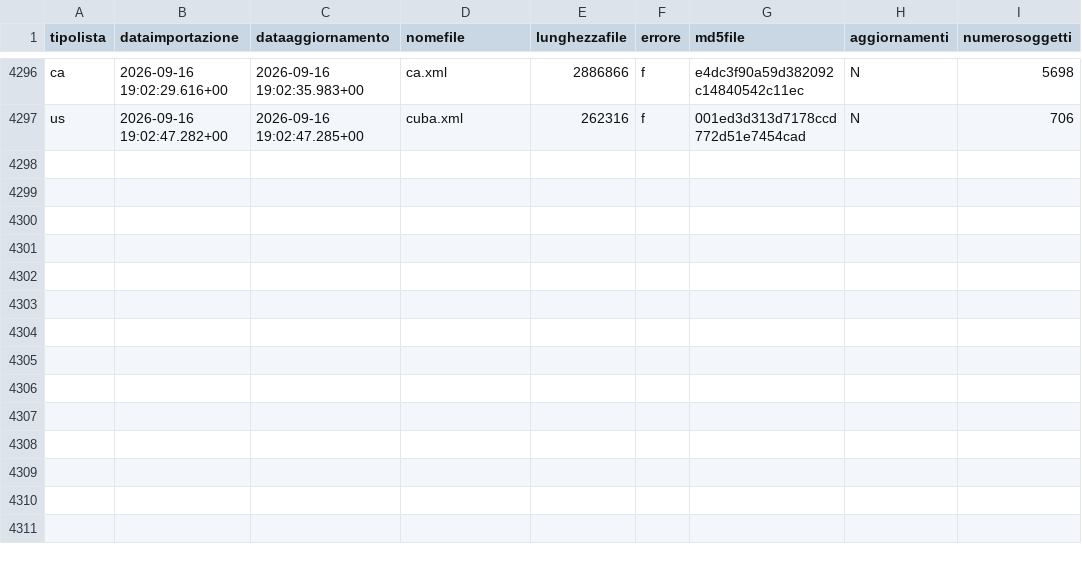
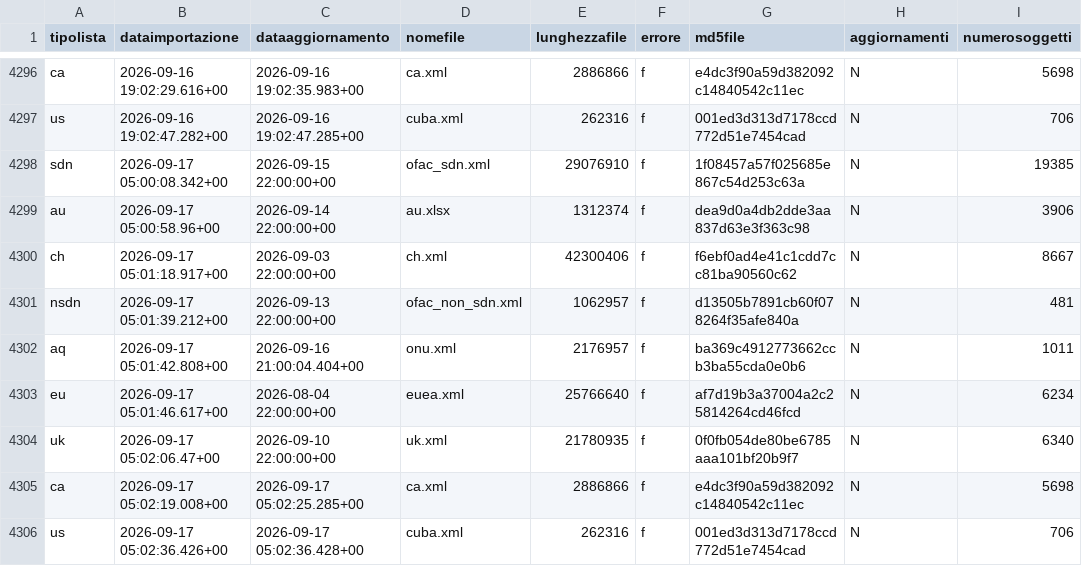
Before and after one commit to SevenDataIT/sevendata-sanction-trace-test, a CSV file: sanction_history.csv, drawn as a sheet; only a part is shown, gaps mark what is left out.

Commit message:
e0910a14f19354e14f938565ccf932f5

```diff
--- a/sanction_history.csv
+++ b/sanction_history.csv
@@ -4297 +4297,10 @@ ca,2026-09-16 19:02:29.616+00,2026-09-16 19:02:35.983+00,ca.xml,2886866,f,e4dc3f
 us,2026-09-16 19:02:47.282+00,2026-09-16 19:02:47.285+00,cuba.xml,262316,f,001ed3d313d7178ccd772d51e7454cad,N,706
+sdn,2026-09-17 05:00:08.342+00,2026-09-15 22:00:00+00,ofac_sdn.xml,29076910,f,1f08457a57f025685e867c54d253c63a,N,19385
+au,2026-09-17 05:00:58.96+00,2026-09-14 22:00:00+00,au.xlsx,1312374,f,dea9d0a4db2dde3aa837d63e3f363c98,N,3906
+ch,2026-09-17 05:01:18.917+00,2026-09-03 22:00:00+00,ch.xml,42300406,f,f6ebf0ad4e41c1cdd7cc81ba90560c62,N,8667
+nsdn,2026-09-17 05:01:39.212+00,2026-09-13 22:00:00+00,ofac_non_sdn.xml,1062957,f,d13505b7891cb60f078264f35afe840a,N,481
+aq,2026-09-17 05:01:42.808+00,2026-09-16 21:00:04.404+00,onu.xml,2176957,f,ba369c4912773662ccb3ba55cda0e0b6,N,1011
+eu,2026-09-17 05:01:46.617+00,2026-08-04 22:00:00+00,euea.xml,25766640,f,af7d19b3a37004a2c25814264cd46fcd,N,6234
+uk,2026-09-17 05:02:06.47+00,2026-09-10 22:00:00+00,uk.xml,21780935,f,0f0fb054de80be6785aaa101bf20b9f7,N,6340
+ca,2026-09-17 05:02:19.008+00,2026-09-17 05:02:25.285+00,ca.xml,2886866,f,e4dc3f90a59d382092c14840542c11ec,N,5698
+us,2026-09-17 05:02:36.426+00,2026-09-17 05:02:36.428+00,cuba.xml,262316,f,001ed3d313d7178ccd772d51e7454cad,N,706
```
